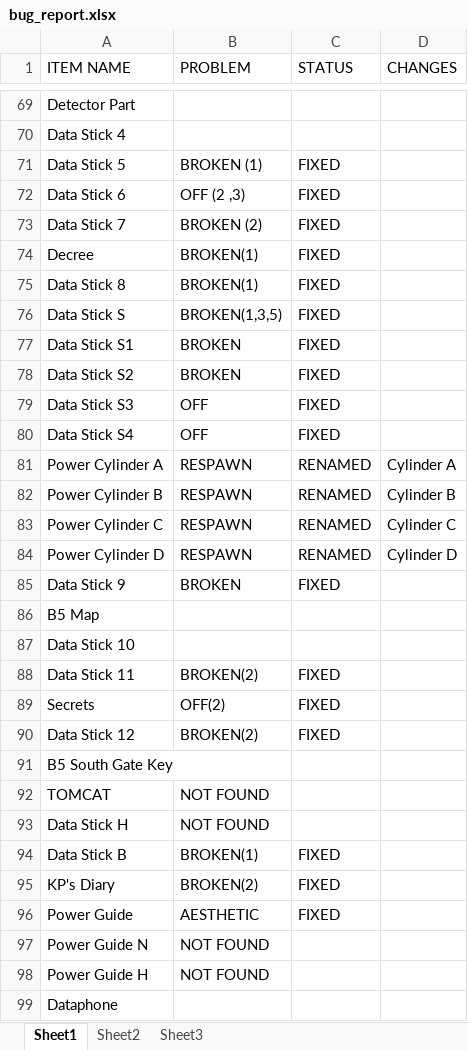
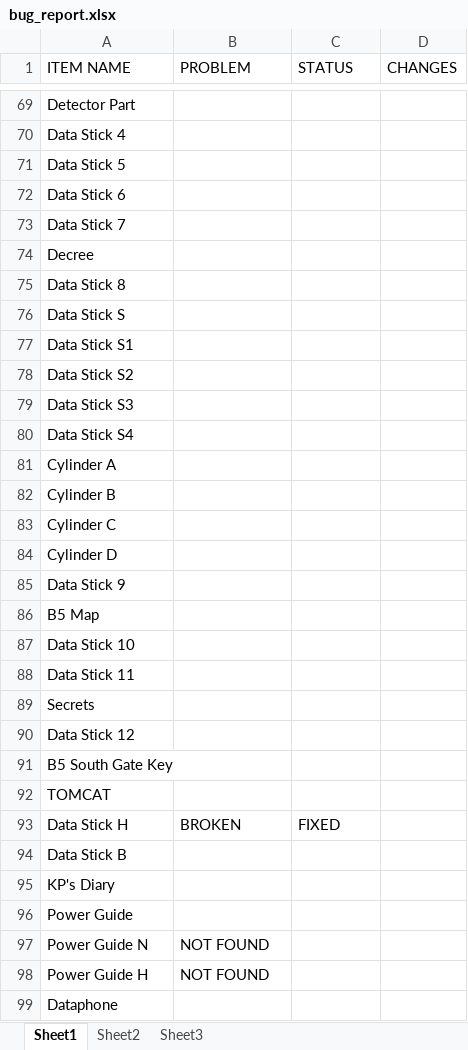
Before and after one commit to jeremydecola/Mystic-Nights-Translation, an Excel workbook: bug_report.xlsx, sheet Sheet1, drawn as a sheet; only a part is shown, gaps mark what is left out; values as stored, in another font and other column widths than the file's, no cell formats; table styles not drawn; removed rows and columns are numbered as before the commit, all else as after; the diff covers the shown part only; the diff names each change by its address in the sheet, - before the commit and + after, or states it on an @@ line.

```diff
--- a/bug_report.xlsx (sheet Sheet1)
+++ b/bug_report.xlsx (sheet Sheet1)
-B71 (PROBLEM): BROKEN (1)
+B71 (PROBLEM): (empty)
-C71:C80 (STATUS): FIXED
+C71:C80 (STATUS): (empty)
-B72 (PROBLEM): OFF (2 ,3)
+B72 (PROBLEM): (empty)
-B73 (PROBLEM): BROKEN (2)
+B73 (PROBLEM): (empty)
-B74:B75 (PROBLEM): BROKEN(1)
+B74:B75 (PROBLEM): (empty)
-B76 (PROBLEM): BROKEN(1,3,5)
+B76 (PROBLEM): (empty)
-B77:B78 (PROBLEM): BROKEN
+B77:B78 (PROBLEM): (empty)
-B79:B80 (PROBLEM): OFF
+B79:B80 (PROBLEM): (empty)
-row 81: Power Cylinder A | RESPAWN | RENAMED | Cylinder A
-row 82: Power Cylinder B | RESPAWN | RENAMED | Cylinder B
-row 83: Power Cylinder C | RESPAWN | RENAMED | Cylinder C
-row 84: Power Cylinder D | RESPAWN | RENAMED | Cylinder D
+row 81: Cylinder A
+row 82: Cylinder B
+row 83: Cylinder C
+row 84: Cylinder D
-B85 (PROBLEM): BROKEN
+B85 (PROBLEM): (empty)
-C85 (STATUS): FIXED
+C85 (STATUS): (empty)
-B88 (PROBLEM): BROKEN(2)
+B88 (PROBLEM): (empty)
-C88:C90 (STATUS): FIXED
+C88:C90 (STATUS): (empty)
-B89 (PROBLEM): OFF(2)
+B89 (PROBLEM): (empty)
-B90 (PROBLEM): BROKEN(2)
+B90 (PROBLEM): (empty)
-B92 (PROBLEM): NOT FOUND
+B92 (PROBLEM): (empty)
-B93 (PROBLEM): NOT FOUND
+B93 (PROBLEM): BROKEN
-C93 (STATUS): (empty)
+C93 (STATUS): FIXED
-B94 (PROBLEM): BROKEN(1)
+B94 (PROBLEM): (empty)
-C94:C96 (STATUS): FIXED
+C94:C96 (STATUS): (empty)
-B95 (PROBLEM): BROKEN(2)
+B95 (PROBLEM): (empty)
-B96 (PROBLEM): AESTHETIC
+B96 (PROBLEM): (empty)
```
Also changed, not shown: 10 edited cells elsewhere in this sheet, cell formats, 6 other files.
